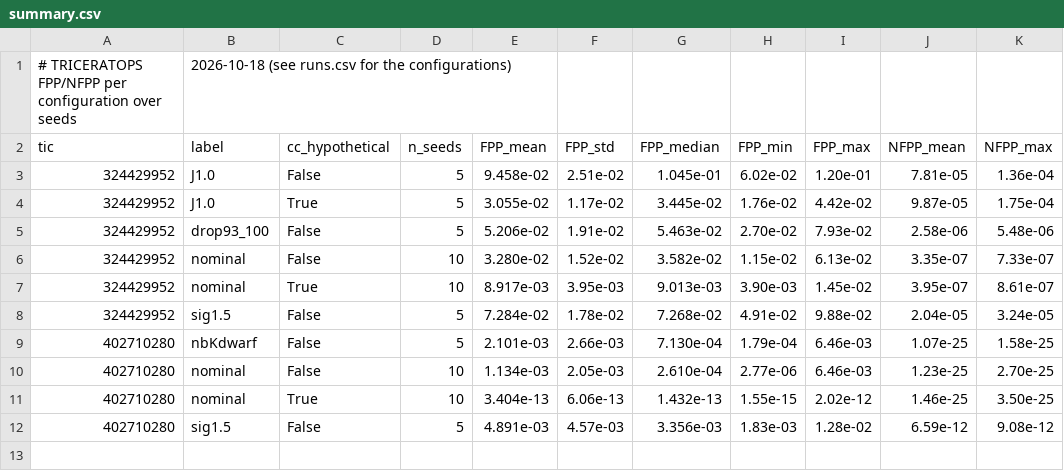
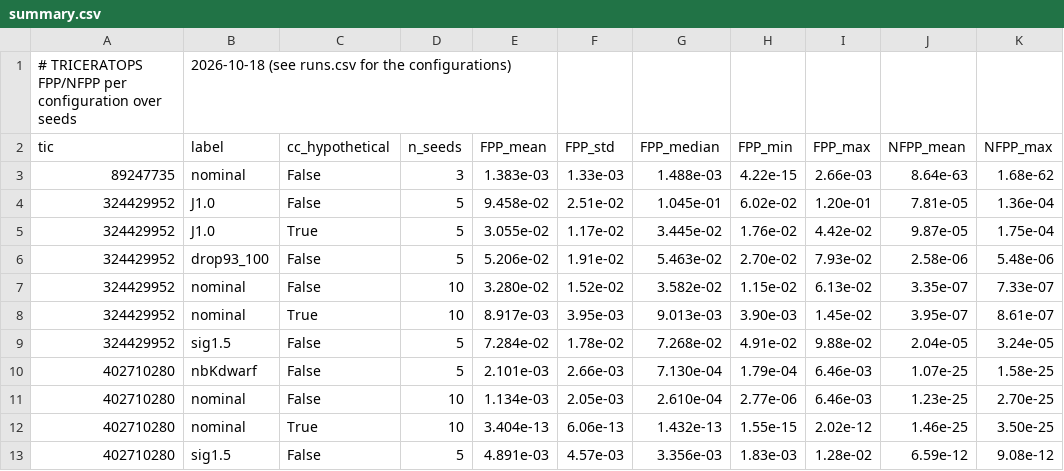
Before and after one commit to alejandrozarco/tess-candidates-2026, a CSV file: data/triceratops/summary.csv, drawn as a sheet; the diff names each change by its address in the sheet, - before the commit and + after, or states it on an @@ line.

```diff
--- a/data/triceratops/summary.csv
+++ b/data/triceratops/summary.csv
+row 3: 89247735 | nominal | False | 3 | 1.383e-03 | 1.33e-03 | 1.488e-03 | 4.22e-15 | 2.66e-03 | 8.64e-63 | 1.68e-62
```
Also changed, not shown: data/harps_public_rvs.csv, data/predicted_transits_324429952.csv, 42 other files.
